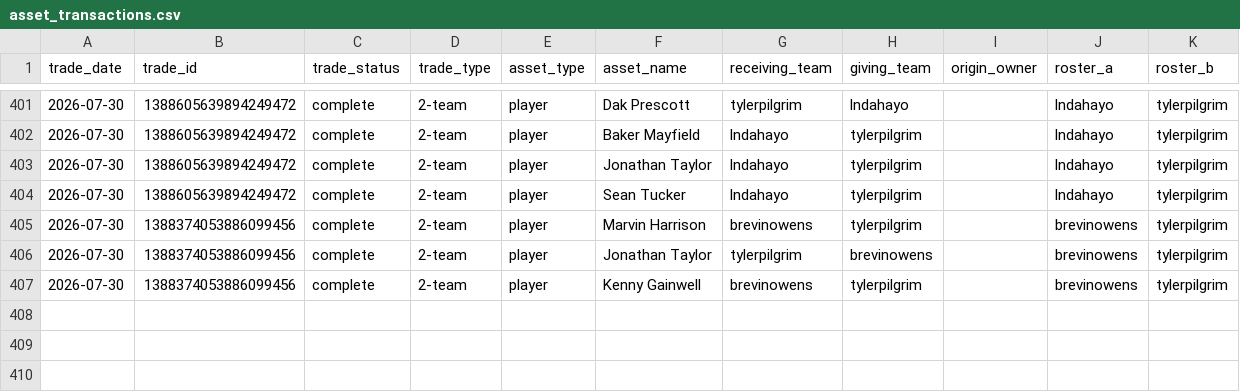
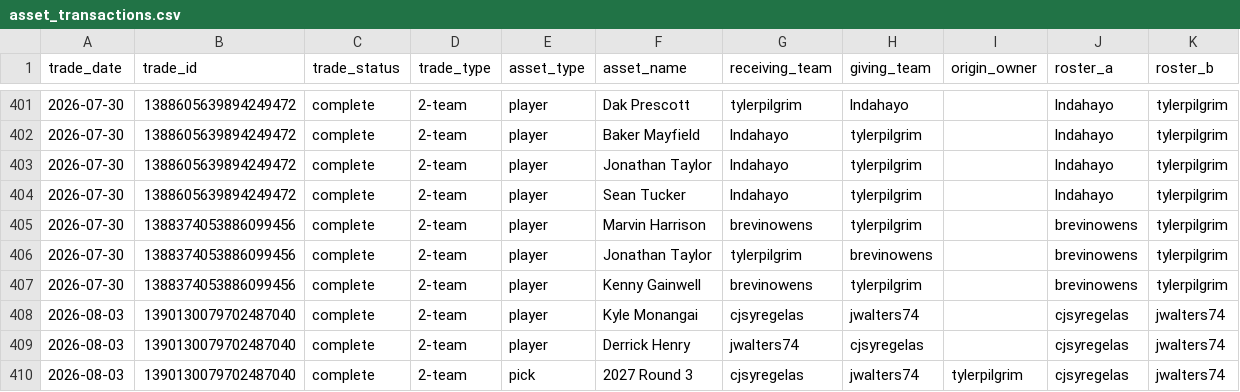
Before and after one commit to capitanlandr/trade-analysis-dashboard, a CSV file: pipeline/asset_transactions.csv, drawn as a sheet; only a part is shown, gaps mark what is left out.

```diff
--- a/pipeline/asset_transactions.csv
+++ b/pipeline/asset_transactions.csv
@@ -407 +407,4 @@ trade_date,trade_id,trade_status,trade_type,asset_type,asset_name,receiving_team
 2026-07-30,1388374053886099456,complete,2-team,player,Kenny Gainwell,brevinowens,tylerpilgrim,,brevinowens,tylerpilgrim
+2026-08-03,1390130079702487040,complete,2-team,player,Kyle Monangai,cjsyregelas,jwalters74,,cjsyregelas,jwalters74
+2026-08-03,1390130079702487040,complete,2-team,player,Derrick Henry,jwalters74,cjsyregelas,,cjsyregelas,jwalters74
+2026-08-03,1390130079702487040,complete,2-team,pick,2027 Round 3,cjsyregelas,jwalters74,tylerpilgrim,cjsyregelas,jwalters74
```
Also changed, not shown: pipeline/asset_values_cache.csv, pipeline/league_trades_analysis_pipeline.csv, 22 other files.
